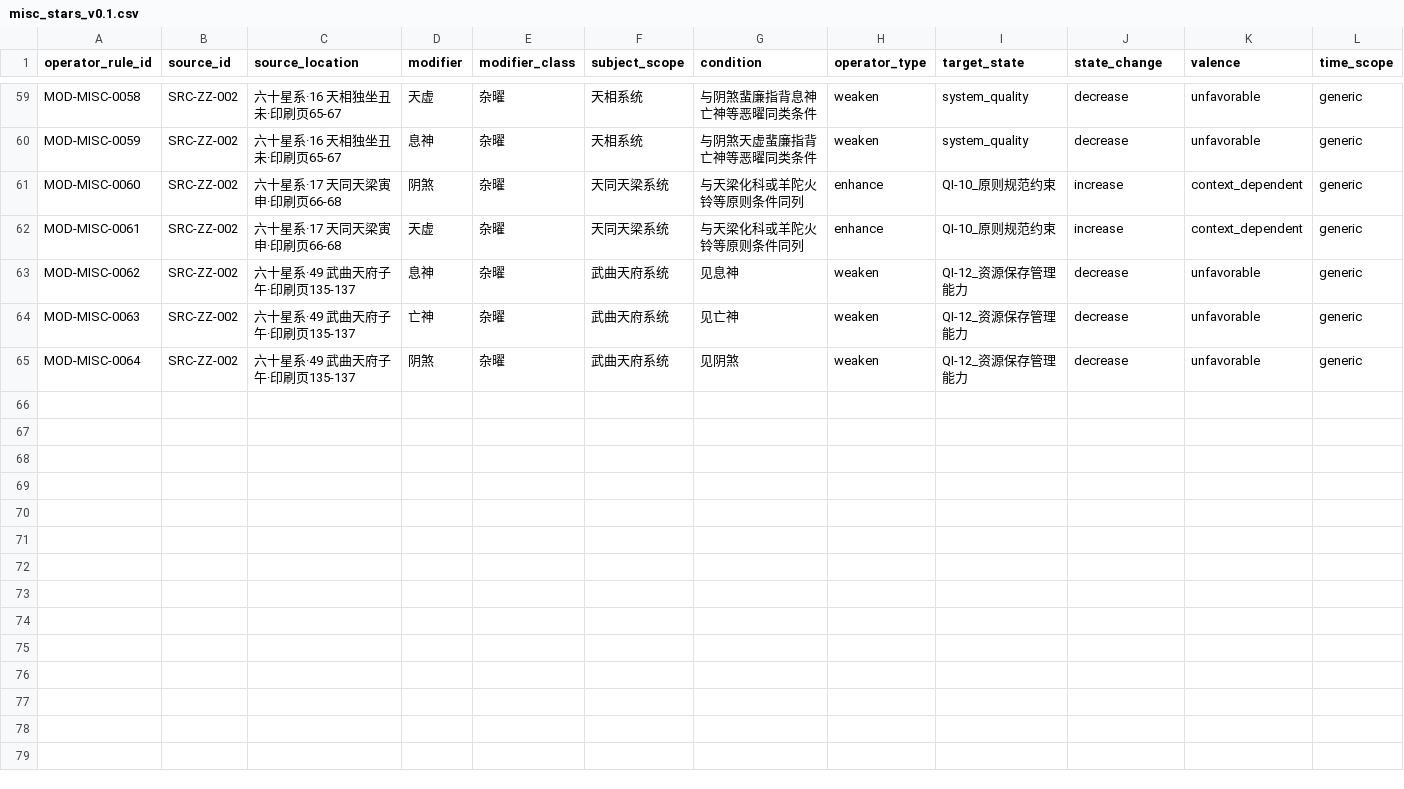
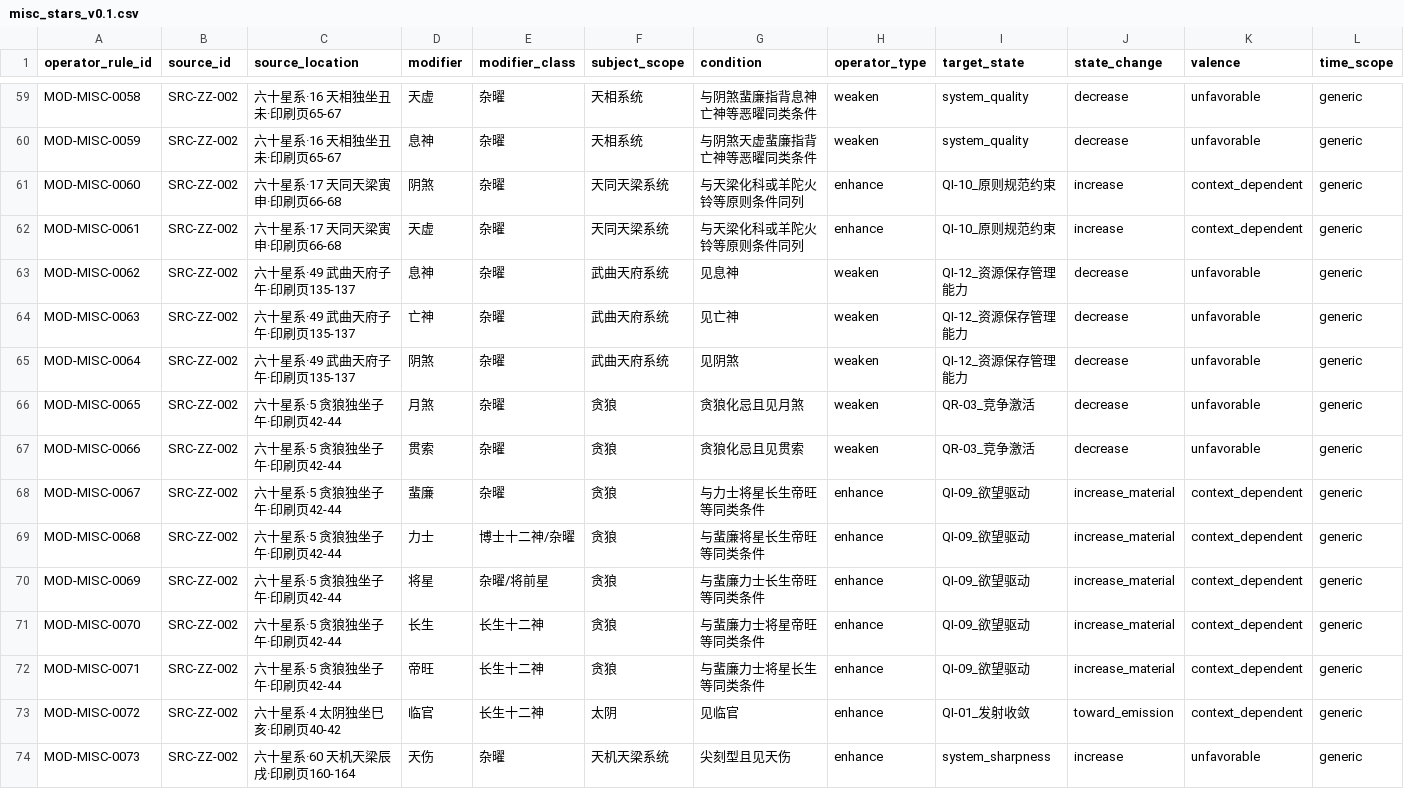
Before and after one commit to 15937-ass/ziwei-state-space, a CSV file: knowledge/operators/misc_stars_v0.1.csv, drawn as a sheet; only a part is shown, gaps mark what is left out; rows hold the shown columns only; the diff names each change by its address in the sheet, - before the commit and + after, or states it on an @@ line.

Commit message:
WP04: close remaining used-minor-star gaps from 60-system corpus

```diff
--- a/knowledge/operators/misc_stars_v0.1.csv
+++ b/knowledge/operators/misc_stars_v0.1.csv
+row 66: MOD-MISC-0065 | SRC-ZZ-002 | 六十星系·5 贪狼独坐子午·印刷页42-44 | 月煞 | 杂曜 | 贪狼 | 贪狼化忌且见月煞 | weaken | QR-03_竞争激活 | decrease | unfavorable | generic
+row 67: MOD-MISC-0066 | SRC-ZZ-002 | 六十星系·5 贪狼独坐子午·印刷页42-44 | 贯索 | 杂曜 | 贪狼 | 贪狼化忌且见贯索 | weaken | QR-03_竞争激活 | decrease | unfavorable | generic
+row 68: MOD-MISC-0067 | SRC-ZZ-002 | 六十星系·5 贪狼独坐子午·印刷页42-44 | 蜚廉 | 杂曜 | 贪狼 | 与力士将星长生帝旺等同类条件 | enhance | QI-09_欲望驱动 | increase_material | context_dependent | generic
+row 69: MOD-MISC-0068 | SRC-ZZ-002 | 六十星系·5 贪狼独坐子午·印刷页42-44 | 力士 | 博士十二神/杂曜 | 贪狼 | 与蜚廉将星长生帝旺等同类条件 | enhance | QI-09_欲望驱动 | increase_material | context_dependent | generic
+row 70: MOD-MISC-0069 | SRC-ZZ-002 | 六十星系·5 贪狼独坐子午·印刷页42-44 | 将星 | 杂曜/将前星 | 贪狼 | 与蜚廉力士长生帝旺等同类条件 | enhance | QI-09_欲望驱动 | increase_material | context_dependent | generic
+row 71: MOD-MISC-0070 | SRC-ZZ-002 | 六十星系·5 贪狼独坐子午·印刷页42-44 | 长生 | 长生十二神 | 贪狼 | 与蜚廉力士将星帝旺等同类条件 | enhance | QI-09_欲望驱动 | increase_material | context_dependent | generic
+row 72: MOD-MISC-0071 | SRC-ZZ-002 | 六十星系·5 贪狼独坐子午·印刷页42-44 | 帝旺 | 长生十二神 | 贪狼 | 与蜚廉力士将星长生等同类条件 | enhance | QI-09_欲望驱动 | increase_material | context_dependent | generic
+row 73: MOD-MISC-0072 | SRC-ZZ-002 | 六十星系·4 太阴独坐巳亥·印刷页40-42 | 临官 | 长生十二神 | 太阴 | 见临官 | enhance | QI-01_发射收敛 | toward_emission | context_dependent | generic
+row 74: MOD-MISC-0073 | SRC-ZZ-002 | 六十星系·60 天机天梁辰戌·印刷页160-164 | 天伤 | 杂曜 | 天机天梁系统 | 尖刻型且见天伤 | enhance | system_sharpness | increase | unfavorable | generic
```
